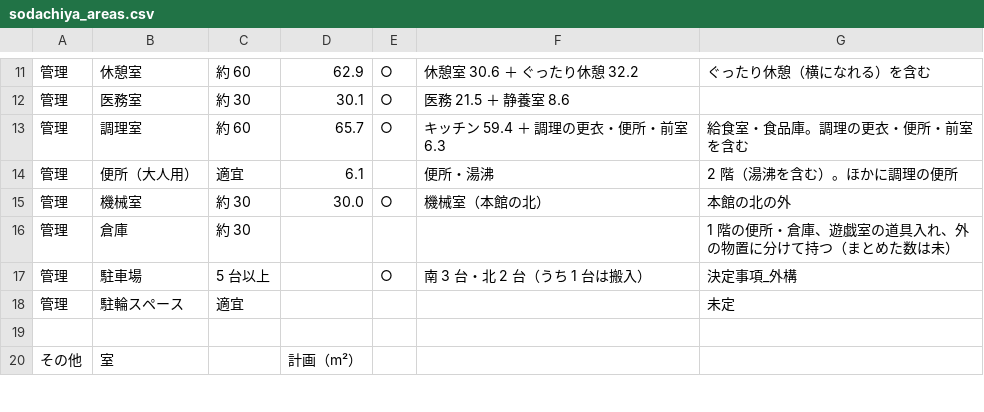
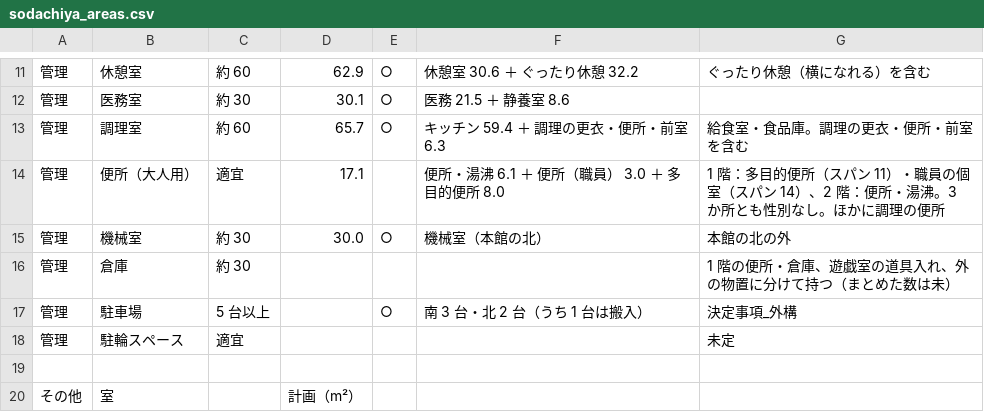
Before and after one commit to kidayasuo/atelier, a CSV file: sodachiya/model/drawings/sodachiya_areas.csv, drawn as a sheet; only a part is shown, gaps mark what is left out.

```diff
--- a/sodachiya/model/drawings/sodachiya_areas.csv
+++ b/sodachiya/model/drawings/sodachiya_areas.csv
@@ -13,3 +13,3 @@
 管理,調理室,約 60,65.7,○,キッチン 59.4 ＋ 調理の更衣・便所・前室 6.3,給食室・食品庫。調理の更衣・便所・前室を含む
-管理,便所（大人用）,適宜,6.1,,便所・湯沸,2 階（湯沸を含む）。ほかに調理の便所
+管理,便所（大人用）,適宜,17.1,,便所・湯沸 6.1 ＋ 便所（職員） 3.0 ＋ 多目的便所 8.0,1 階：多目的便所（スパン 11）・職員の個室（スパン 14）、2 階：便所・湯沸。3 か所とも性別なし。ほかに調理の便所
 管理,機械室,約 30,30.0,○,機械室（本館の北）,本館の北の外
```
Also changed, not shown: 21 other files.
